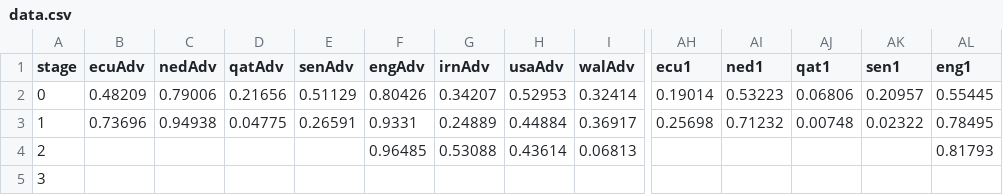
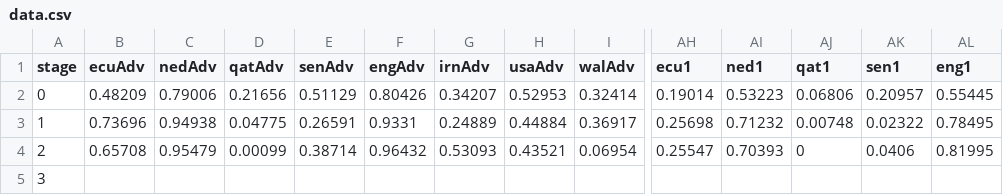
Before and after one commit to fakebenjay/wc-2022, a CSV file: data.csv, drawn as a sheet; only a part is shown, gaps mark what is left out; removed rows and columns are numbered as before the commit, all else as after; rows hold the shown columns only; the diff names each change by its address in the sheet, - before the commit and + after, or states it on an @@ line.

```diff
--- a/data.csv
+++ b/data.csv
-row 4: 2 |  |  |  |  | 0.96485 | 0.53088 | 0.43614 | 0.06813 |  |  |  |  | 0.81793
+row 4: 2 | 0.65708 | 0.95479 | 0.00099 | 0.38714 | 0.96432 | 0.53093 | 0.43521 | 0.06954 | 0.25547 | 0.70393 | 0 | 0.0406 | 0.81995
```
Also changed, not shown: wc_forecasts_1125.csv, 1 other file.
